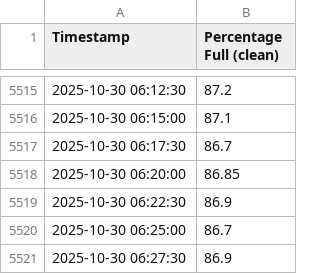
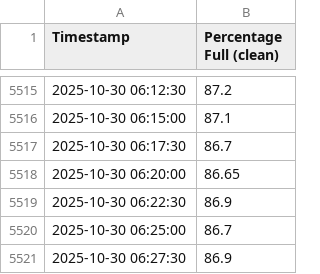
Before and after one commit to gabe1boon/SpainBrainWeb, a CSV file: data/processed/water_tank_clean.csv, drawn as a sheet; only a part is shown, gaps mark what is left out; the diff covers the shown part only.

```diff
--- a/data/processed/water_tank_clean.csv
+++ b/data/processed/water_tank_clean.csv
@@ -5517,3 +5517,3 @@ Timestamp,Percentage Full (clean)
 2025-10-30 06:17:30,86.7
-2025-10-30 06:20:00,86.85
+2025-10-30 06:20:00,86.65
 2025-10-30 06:22:30,86.9
```
Also changed, not shown: 16 added rows and 3 edited cells elsewhere in this file, data/processed/battery_clean.csv, data/processed/water_tank_segment_stats.csv, 7 other files.
